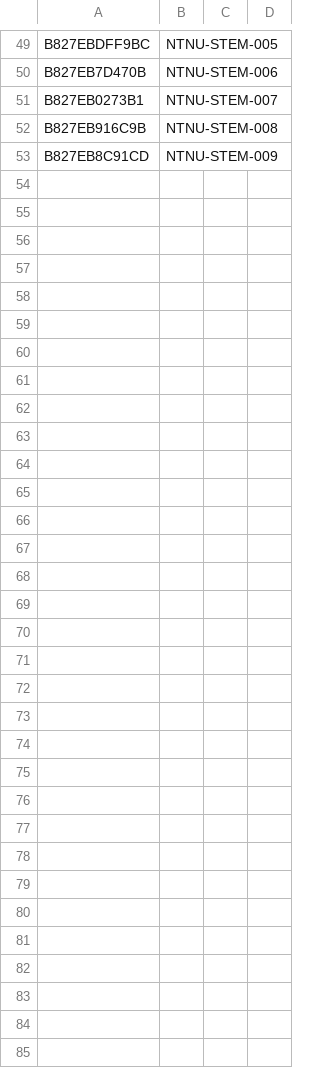
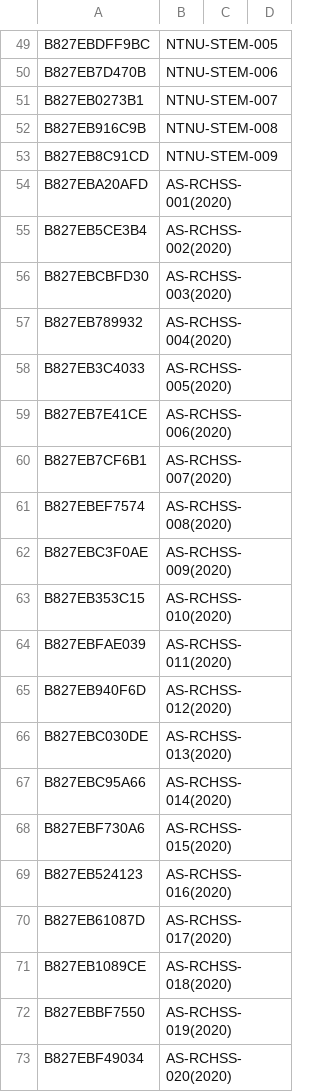
Before and after one commit to cclljj/PM25_ODP, a TSV file: Devices/Academic/Data-MAPS6-AS-IISNRL.tsv, drawn as a sheet; only a part is shown, gaps mark what is left out; the diff covers the shown part only; the diff names each change by its address in the sheet, - before the commit and + after, or states it on an @@ line.

Commit message:
Update Data-MAPS6-AS-IISNRL.tsv

```diff
--- a/Devices/Academic/Data-MAPS6-AS-IISNRL.tsv
+++ b/Devices/Academic/Data-MAPS6-AS-IISNRL.tsv
+row 54: B827EBA20AFD | AS-RCHSS-001(2020)
+row 55: B827EB5CE3B4 | AS-RCHSS-002(2020)
+row 56: B827EBCBFD30 | AS-RCHSS-003(2020)
+row 57: B827EB789932 | AS-RCHSS-004(2020)
+row 58: B827EB3C4033 | AS-RCHSS-005(2020)
+row 59: B827EB7E41CE | AS-RCHSS-006(2020)
+row 60: B827EB7CF6B1 | AS-RCHSS-007(2020)
+row 61: B827EBEF7574 | AS-RCHSS-008(2020)
+row 62: B827EBC3F0AE | AS-RCHSS-009(2020)
+row 63: B827EB353C15 | AS-RCHSS-010(2020)
+row 64: B827EBFAE039 | AS-RCHSS-011(2020)
+row 65: B827EB940F6D | AS-RCHSS-012(2020)
+row 66: B827EBC030DE | AS-RCHSS-013(2020)
+row 67: B827EBC95A66 | AS-RCHSS-014(2020)
+row 68: B827EBF730A6 | AS-RCHSS-015(2020)
+row 69: B827EB524123 | AS-RCHSS-016(2020)
+row 70: B827EB61087D | AS-RCHSS-017(2020)
+row 71: B827EB1089CE | AS-RCHSS-018(2020)
+row 72: B827EBBF7550 | AS-RCHSS-019(2020)
+row 73: B827EBF49034 | AS-RCHSS-020(2020)
```
Also changed, not shown: 45 added rows elsewhere in this file.
